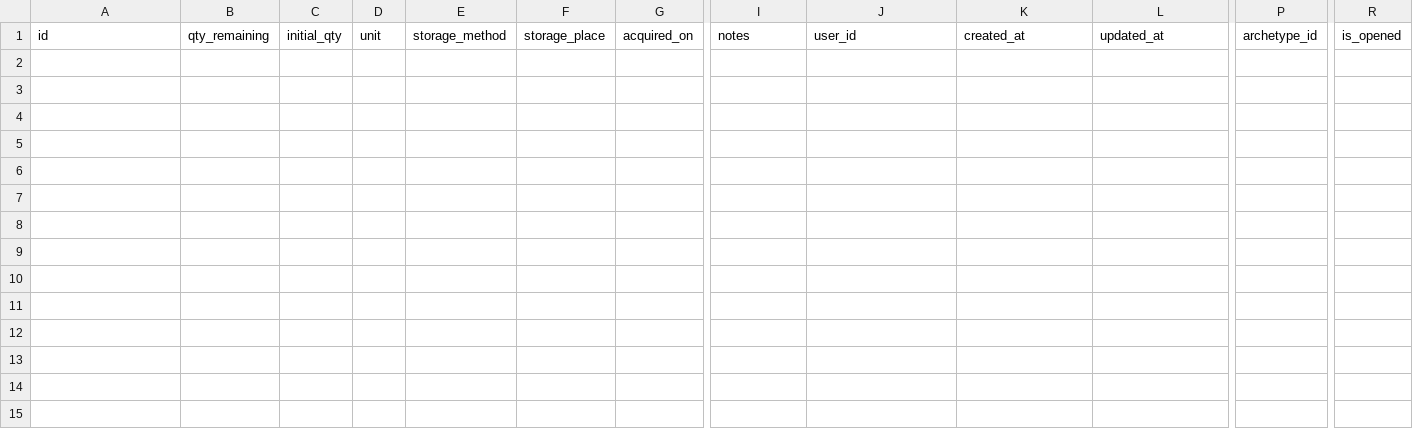
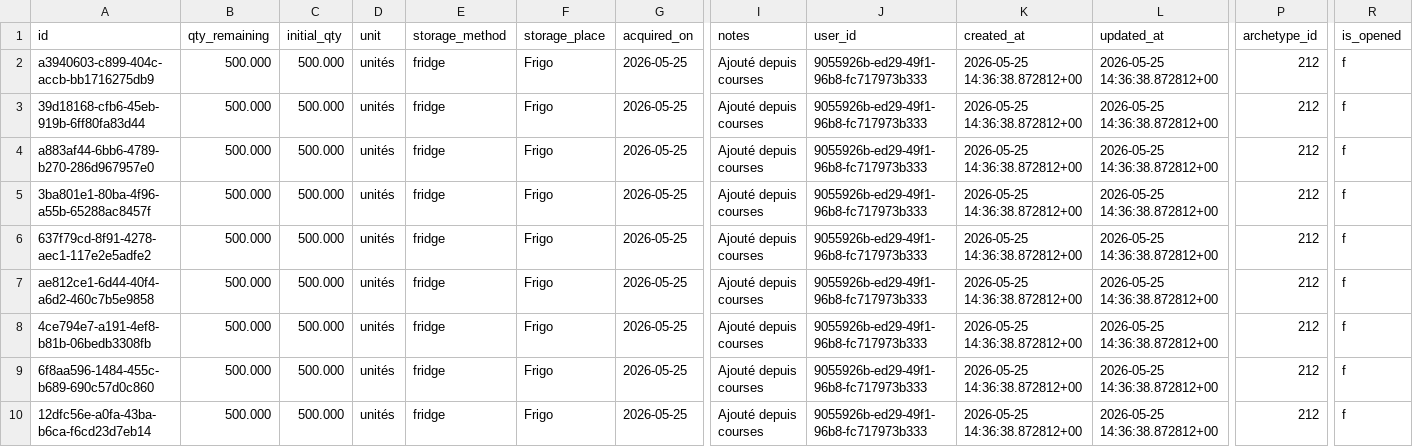
Before and after one commit to MiyasaKi09/garde-manger-app, a CSV file: supabase/exports/latest/csv/inventory_lots.csv, drawn as a sheet; only a part is shown, gaps mark what is left out; rows hold the shown columns only; the diff names each change by its address in the sheet, - before the commit and + after, or states it on an @@ line.

```diff
--- a/supabase/exports/latest/csv/inventory_lots.csv
+++ b/supabase/exports/latest/csv/inventory_lots.csv
+row 2: a3940603-c899-404c-accb-bb1716275db9 | 500.000 | 500.000 | unités | fridge | Frigo | 2026-05-25 | Ajouté depuis courses | 9055926b-ed29-49f1-96b8-fc717973b333 | 2026-05-25 14:36:38.872812+00 | 2026-05-25 14:36:38.872812+00 | 212 | f
+row 3: 39d18168-cfb6-45eb-919b-6ff80fa83d44 | 500.000 | 500.000 | unités | fridge | Frigo | 2026-05-25 | Ajouté depuis courses | 9055926b-ed29-49f1-96b8-fc717973b333 | 2026-05-25 14:36:38.872812+00 | 2026-05-25 14:36:38.872812+00 | 212 | f
+row 4: a883af44-6bb6-4789-b270-286d967957e0 | 500.000 | 500.000 | unités | fridge | Frigo | 2026-05-25 | Ajouté depuis courses | 9055926b-ed29-49f1-96b8-fc717973b333 | 2026-05-25 14:36:38.872812+00 | 2026-05-25 14:36:38.872812+00 | 212 | f
+row 5: 3ba801e1-80ba-4f96-a55b-65288ac8457f | 500.000 | 500.000 | unités | fridge | Frigo | 2026-05-25 | Ajouté depuis courses | 9055926b-ed29-49f1-96b8-fc717973b333 | 2026-05-25 14:36:38.872812+00 | 2026-05-25 14:36:38.872812+00 | 212 | f
+row 6: 637f79cd-8f91-4278-aec1-117e2e5adfe2 | 500.000 | 500.000 | unités | fridge | Frigo | 2026-05-25 | Ajouté depuis courses | 9055926b-ed29-49f1-96b8-fc717973b333 | 2026-05-25 14:36:38.872812+00 | 2026-05-25 14:36:38.872812+00 | 212 | f
+row 7: ae812ce1-6d44-40f4-a6d2-460c7b5e9858 | 500.000 | 500.000 | unités | fridge | Frigo | 2026-05-25 | Ajouté depuis courses | 9055926b-ed29-49f1-96b8-fc717973b333 | 2026-05-25 14:36:38.872812+00 | 2026-05-25 14:36:38.872812+00 | 212 | f
+row 8: 4ce794e7-a191-4ef8-b81b-06bedb3308fb | 500.000 | 500.000 | unités | fridge | Frigo | 2026-05-25 | Ajouté depuis courses | 9055926b-ed29-49f1-96b8-fc717973b333 | 2026-05-25 14:36:38.872812+00 | 2026-05-25 14:36:38.872812+00 | 212 | f
+row 9: 6f8aa596-1484-455c-b689-690c57d0c860 | 500.000 | 500.000 | unités | fridge | Frigo | 2026-05-25 | Ajouté depuis courses | 9055926b-ed29-49f1-96b8-fc717973b333 | 2026-05-25 14:36:38.872812+00 | 2026-05-25 14:36:38.872812+00 | 212 | f
+row 10: 12dfc56e-a0fa-43ba-b6ca-f6cd23d7eb14 | 500.000 | 500.000 | unités | fridge | Frigo | 2026-05-25 | Ajouté depuis courses | 9055926b-ed29-49f1-96b8-fc717973b333 | 2026-05-25 14:36:38.872812+00 | 2026-05-25 14:36:38.872812+00 | 212 | f
```
Also changed, not shown: supabase/exports/latest/csv/canonical_foods.csv, supabase/exports/latest/csv/nutrition_plan_shopping_items.csv, 2 other files.
